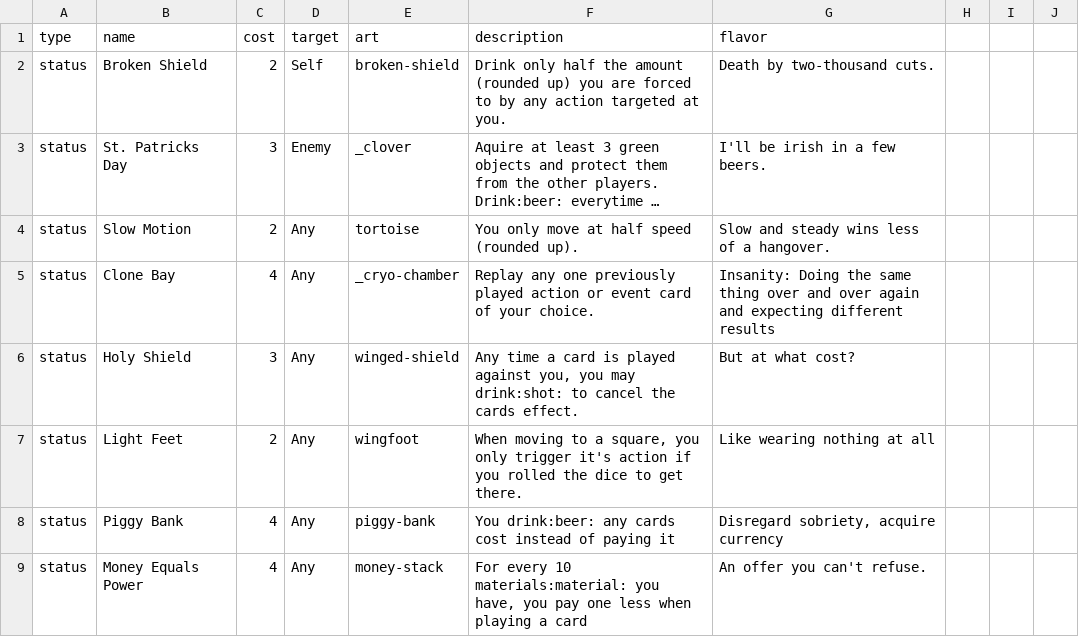
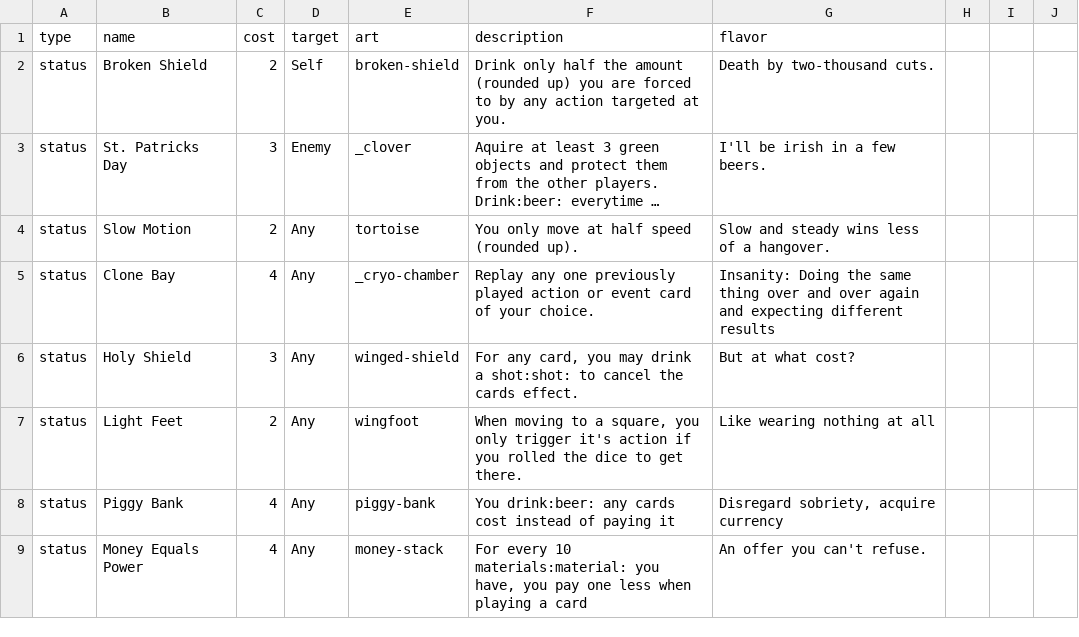
Before and after one commit to Qgel/FratAttack, a CSV file: cards/data/action.csv, drawn as a sheet; only a part is shown; long unchanged cells end in ….

Commit message:
Changed 'Holy Shield' card to apply to all card

```diff
--- a/cards/data/action.csv
+++ b/cards/data/action.csv
@@ -5,3 +5,3 @@ status, Slow Motion, 2, Any, tortoise, You only move at half speed (rounded up).
 status, Clone Bay, 4, Any,_cryo-chamber,"Replay any one previously played action or event card of your choice.", Insanity: Doing the same thing over and over again and expecting different results
-status, Holy Shield, 3, Any, winged-shield,"Any time a card is played against you, you may drink:shot: to cancel the cards effect.", But at what cost?
+status, Holy Shield, 3, Any, winged-shield,"For any card, you may drink a shot:shot: to cancel the cards effect.", But at what cost?
 status, Light Feet, 2, Any, wingfoot,"When moving to a square, you only trigger it's action if you rolled the dice to get there.",Like wearing nothing at all
```
